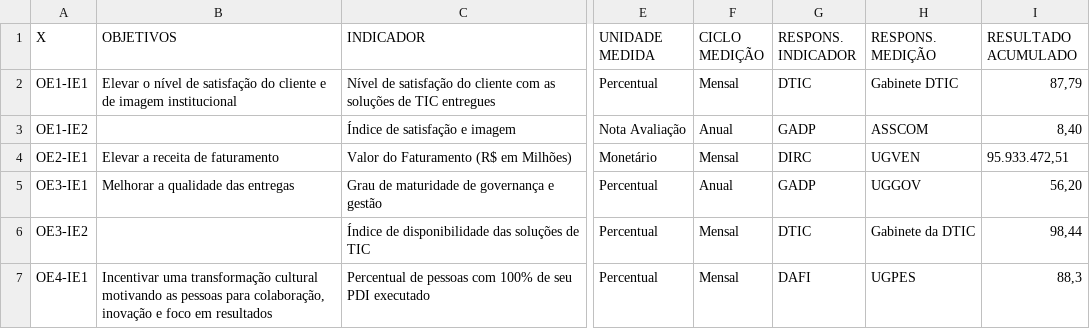
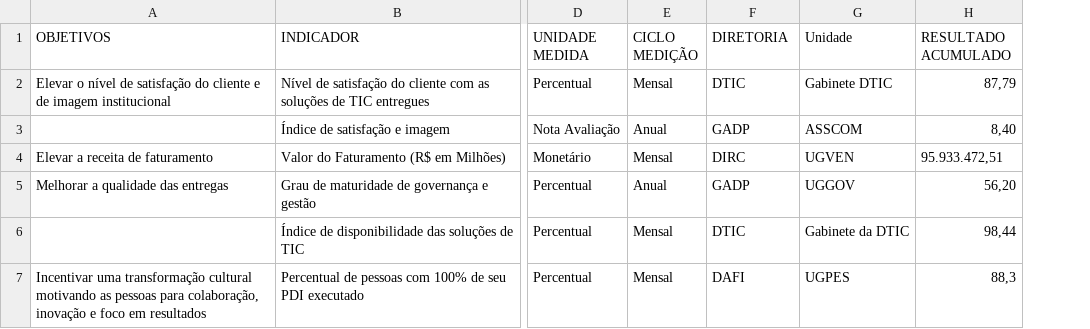
Before and after one commit to LoboProgrammingg/IA-ELP-2026, a CSV file: data/raw/Estrutura dados IA - Indicadores_Estratégicos_2024_Planilha.csv, drawn as a sheet; only a part is shown, gaps mark what is left out; removed rows and columns are numbered as before the commit, all else as after; the diff names each change by its address in the sheet, - before the commit and + after, or states it on an @@ line.

```diff
--- a/data/raw/Estrutura dados IA - Indicadores_Estratégicos_2024_Planilha.csv
+++ b/data/raw/Estrutura dados IA - Indicadores_Estratégicos_2024_Planilha.csv
-column A (X), rows 2-7: OE1-IE1 | OE1-IE2 | OE2-IE1 | OE3-IE1 | OE3-IE2 | OE4-IE1
-F1: RESPONS. INDICADOR
+F1: DIRETORIA
-G1: RESPONS. MEDIÇÃO
+G1: Unidade
```
Also changed, not shown: data/raw/Estrutura dados IA - Iniciativas_Estratégicas_2024_Planilha.csv, data/raw/Estrutura dados IA - Plano_Aquisição_2025.csv, 34 other files.
